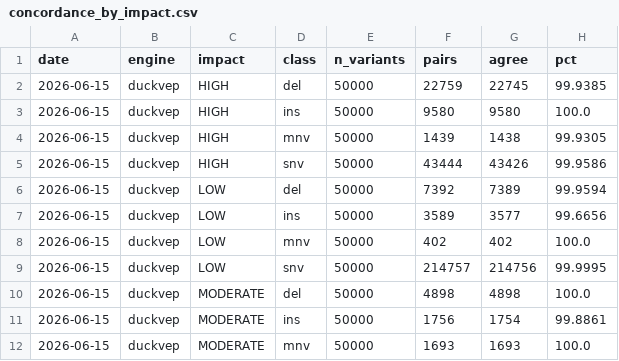
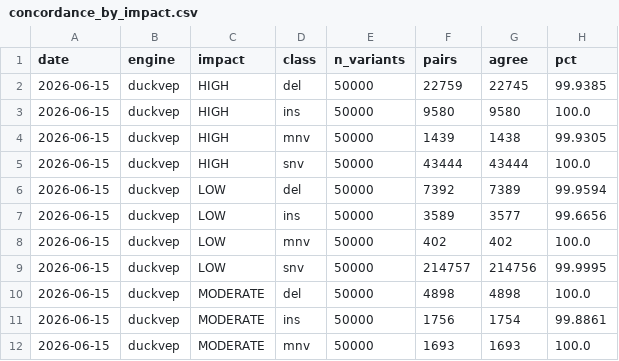
Before and after one commit to sounkou-bioinfo/duckvep, a CSV file: correctness/data/concordance_by_impact.csv, drawn as a sheet; only a part is shown.

```diff
--- a/correctness/data/concordance_by_impact.csv
+++ b/correctness/data/concordance_by_impact.csv
@@ -4,3 +4,3 @@ date,engine,impact,class,n_variants,pairs,agree,pct
 2026-06-15,duckvep,HIGH,mnv,50000,1439,1438,99.9305
-2026-06-15,duckvep,HIGH,snv,50000,43444,43426,99.9586
+2026-06-15,duckvep,HIGH,snv,50000,43444,43444,100.0
 2026-06-15,duckvep,LOW,del,50000,7392,7389,99.9594
```
Also changed, not shown: correctness/data/discordance_by_consequence.csv, correctness/data/error_transitions.csv, 8 other files.
